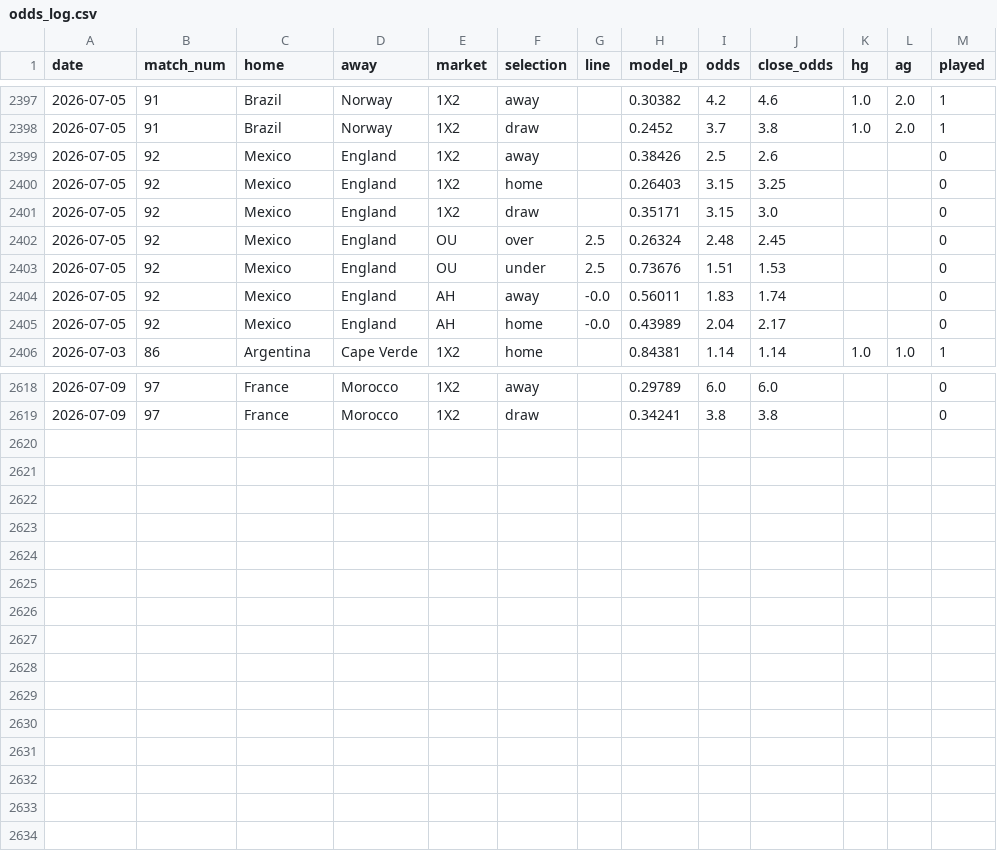
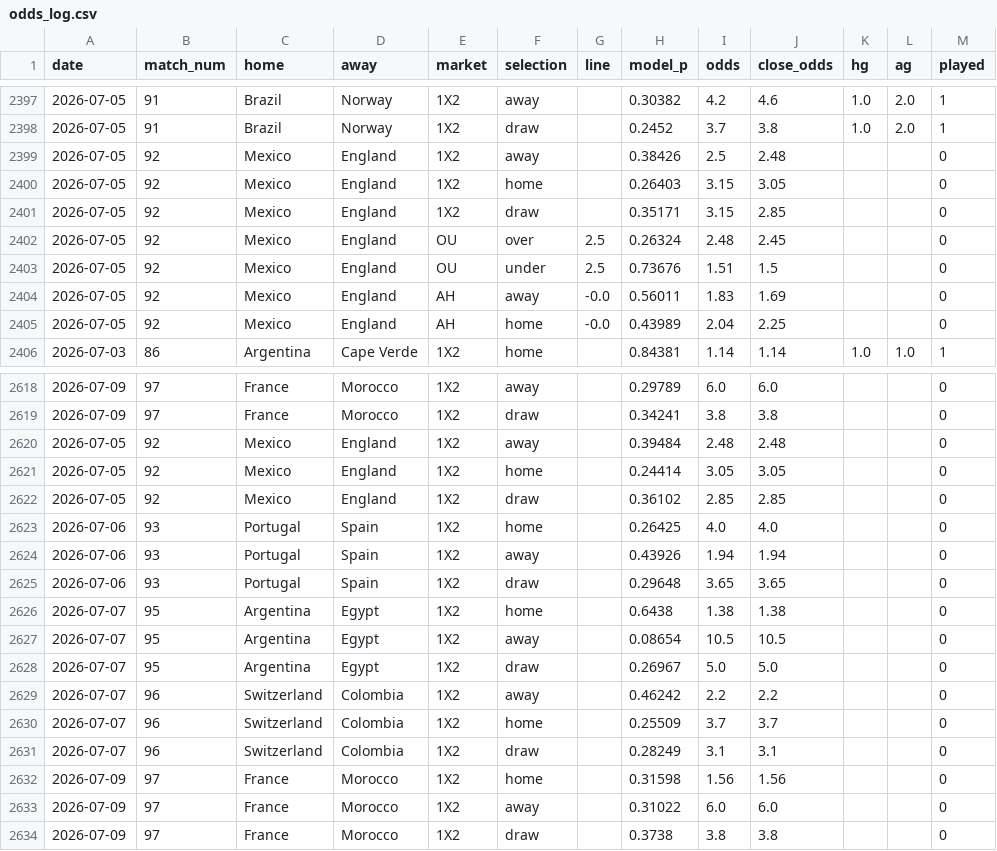
Before and after one commit to c49037027-svg/football, a CSV file: data/odds_log.csv, drawn as a sheet; only a part is shown, gaps mark what is left out; the diff covers the shown part only.

```diff
--- a/data/odds_log.csv
+++ b/data/odds_log.csv
@@ -2398,9 +2398,9 @@ date,match_num,home,away,market,selection,line,model_p,odds,close_odds,hg,ag,pla
 2026-07-05,91,Brazil,Norway,1X2,draw,,0.2452,3.7,3.8,1.0,2.0,1
-2026-07-05,92,Mexico,England,1X2,away,,0.38426,2.5,2.6,,,0
-2026-07-05,92,Mexico,England,1X2,home,,0.26403,3.15,3.25,,,0
-2026-07-05,92,Mexico,England,1X2,draw,,0.35171,3.15,3.0,,,0
+2026-07-05,92,Mexico,England,1X2,away,,0.38426,2.5,2.48,,,0
+2026-07-05,92,Mexico,England,1X2,home,,0.26403,3.15,3.05,,,0
+2026-07-05,92,Mexico,England,1X2,draw,,0.35171,3.15,2.85,,,0
 2026-07-05,92,Mexico,England,OU,over,2.5,0.26324,2.48,2.45,,,0
-2026-07-05,92,Mexico,England,OU,under,2.5,0.73676,1.51,1.53,,,0
-2026-07-05,92,Mexico,England,AH,away,-0.0,0.56011,1.83,1.74,,,0
-2026-07-05,92,Mexico,England,AH,home,-0.0,0.43989,2.04,2.17,,,0
+2026-07-05,92,Mexico,England,OU,under,2.5,0.73676,1.51,1.5,,,0
+2026-07-05,92,Mexico,England,AH,away,-0.0,0.56011,1.83,1.69,,,0
+2026-07-05,92,Mexico,England,AH,home,-0.0,0.43989,2.04,2.25,,,0
 2026-07-03,86,Argentina,Cape Verde,1X2,home,,0.84381,1.14,1.14,1.0,1.0,1
@@ -2619 +2619,16 @@ date,match_num,home,away,market,selection,line,model_p,odds,close_odds,hg,ag,pla
 2026-07-09,97,France,Morocco,1X2,draw,,0.34241,3.8,3.8,,,0
+2026-07-05,92,Mexico,England,1X2,away,,0.39484,2.48,2.48,,,0
+2026-07-05,92,Mexico,England,1X2,home,,0.24414,3.05,3.05,,,0
+2026-07-05,92,Mexico,England,1X2,draw,,0.36102,2.85,2.85,,,0
+2026-07-06,93,Portugal,Spain,1X2,home,,0.26425,4.0,4.0,,,0
+2026-07-06,93,Portugal,Spain,1X2,away,,0.43926,1.94,1.94,,,0
+2026-07-06,93,Portugal,Spain,1X2,draw,,0.29648,3.65,3.65,,,0
+2026-07-07,95,Argentina,Egypt,1X2,home,,0.6438,1.38,1.38,,,0
+2026-07-07,95,Argentina,Egypt,1X2,away,,0.08654,10.5,10.5,,,0
+2026-07-07,95,Argentina,Egypt,1X2,draw,,0.26967,5.0,5.0,,,0
+2026-07-07,96,Switzerland,Colombia,1X2,away,,0.46242,2.2,2.2,,,0
+2026-07-07,96,Switzerland,Colombia,1X2,home,,0.25509,3.7,3.7,,,0
+2026-07-07,96,Switzerland,Colombia,1X2,draw,,0.28249,3.1,3.1,,,0
+2026-07-09,97,France,Morocco,1X2,home,,0.31598,1.56,1.56,,,0
+2026-07-09,97,France,Morocco,1X2,away,,0.31022,6.0,6.0,,,0
+2026-07-09,97,France,Morocco,1X2,draw,,0.3738,3.8,3.8,,,0
```
Also changed, not shown: 35 edited cells elsewhere in this file, data/bets.csv, data/mlb_pitchers.csv, 1 other file.
